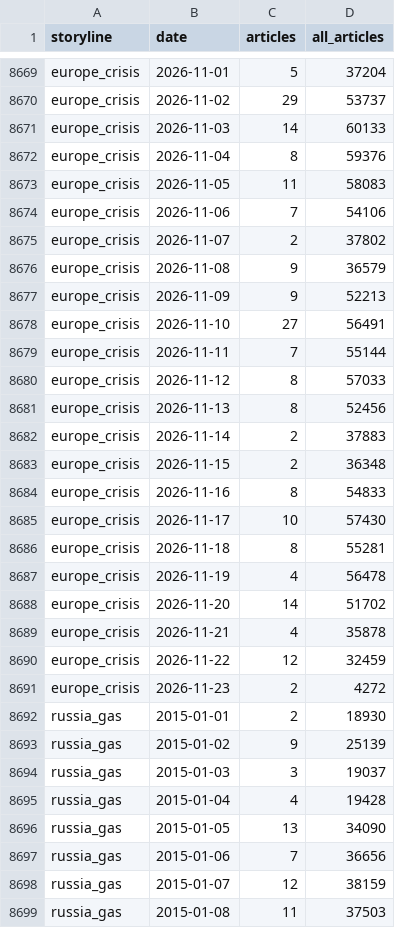
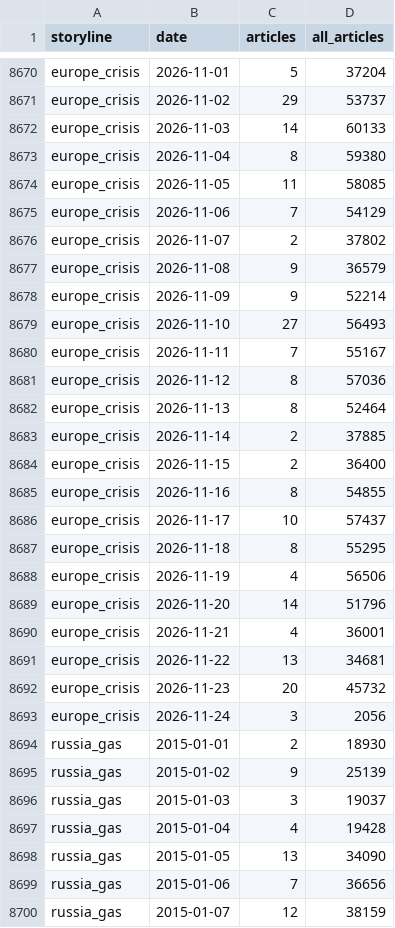
Before and after one commit to lukehamiltn/oil-tracker, a CSV file: news_data/mc_gas_storylines.csv, drawn as a sheet; only a part is shown, gaps mark what is left out; the shorter side is filled out with more unchanged rows; the diff covers the shown part only.

```diff
--- a/news_data/mc_gas_storylines.csv
+++ b/news_data/mc_gas_storylines.csv
@@ -8671,22 +8672,23 @@ europe_crisis,2026-11-02,29,53737
 europe_crisis,2026-11-03,14,60133
-europe_crisis,2026-11-04,8,59376
-europe_crisis,2026-11-05,11,58083
-europe_crisis,2026-11-06,7,54106
+europe_crisis,2026-11-04,8,59380
+europe_crisis,2026-11-05,11,58085
+europe_crisis,2026-11-06,7,54129
 europe_crisis,2026-11-07,2,37802
 europe_crisis,2026-11-08,9,36579
-europe_crisis,2026-11-09,9,52213
-europe_crisis,2026-11-10,27,56491
-europe_crisis,2026-11-11,7,55144
-europe_crisis,2026-11-12,8,57033
-europe_crisis,2026-11-13,8,52456
-europe_crisis,2026-11-14,2,37883
-europe_crisis,2026-11-15,2,36348
-europe_crisis,2026-11-16,8,54833
-europe_crisis,2026-11-17,10,57430
-europe_crisis,2026-11-18,8,55281
-europe_crisis,2026-11-19,4,56478
-europe_crisis,2026-11-20,14,51702
-europe_crisis,2026-11-21,4,35878
-europe_crisis,2026-11-22,12,32459
-europe_crisis,2026-11-23,2,4272
+europe_crisis,2026-11-09,9,52214
+europe_crisis,2026-11-10,27,56493
+europe_crisis,2026-11-11,7,55167
+europe_crisis,2026-11-12,8,57036
+europe_crisis,2026-11-13,8,52464
+europe_crisis,2026-11-14,2,37885
+europe_crisis,2026-11-15,2,36400
+europe_crisis,2026-11-16,8,54855
+europe_crisis,2026-11-17,10,57437
+europe_crisis,2026-11-18,8,55295
+europe_crisis,2026-11-19,4,56506
+europe_crisis,2026-11-20,14,51796
+europe_crisis,2026-11-21,4,36001
+europe_crisis,2026-11-22,13,34681
+europe_crisis,2026-11-23,20,45732
+europe_crisis,2026-11-24,3,2056
 russia_gas,2015-01-01,2,18930
```
Also changed, not shown: 4 added rows and 75 edited cells elsewhere in this file, news_data/feeds/2026-11.csv, news_data/mc_gas_timelines.csv, 7 other files.
